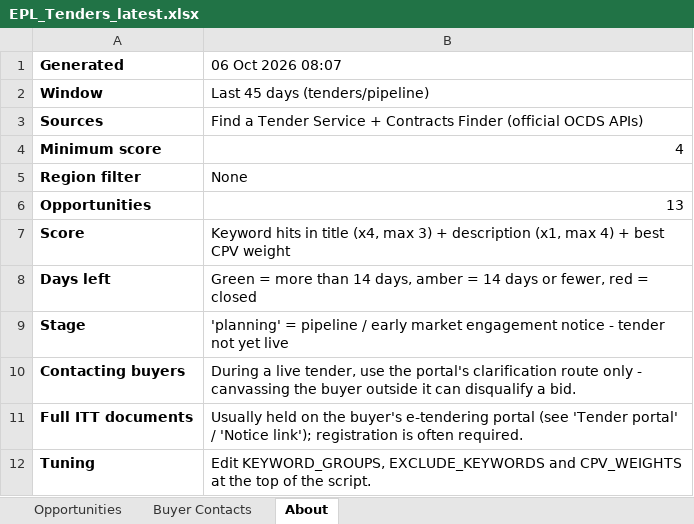
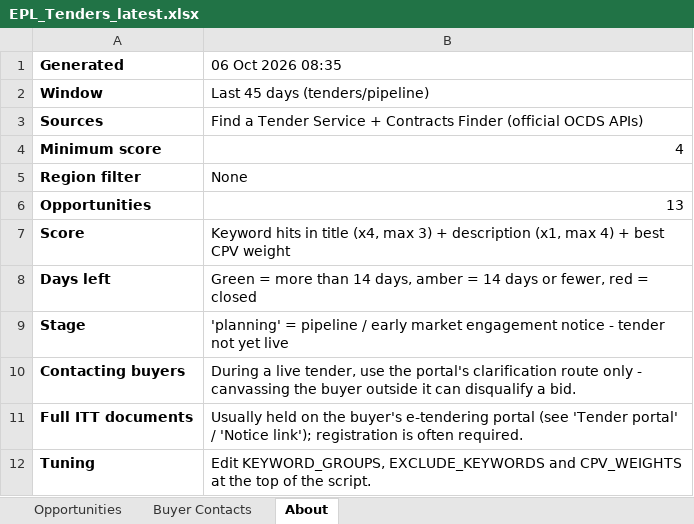
Before and after one commit to Lukeydoodle/EPL-Tender-scraper, an Excel workbook: docs/EPL_Tenders_latest.xlsx, sheet About, drawn as a sheet; values as stored, in another font and other column widths than the file's, no borders; the diff names each change by its address in the sheet, - before the commit and + after, or states it on an @@ line.

```diff
--- a/docs/EPL_Tenders_latest.xlsx (sheet About)
+++ b/docs/EPL_Tenders_latest.xlsx (sheet About)
-B1: 06 Oct 2026 08:07
+B1: 06 Oct 2026 08:35
```
Also changed, not shown: 2 other files.
